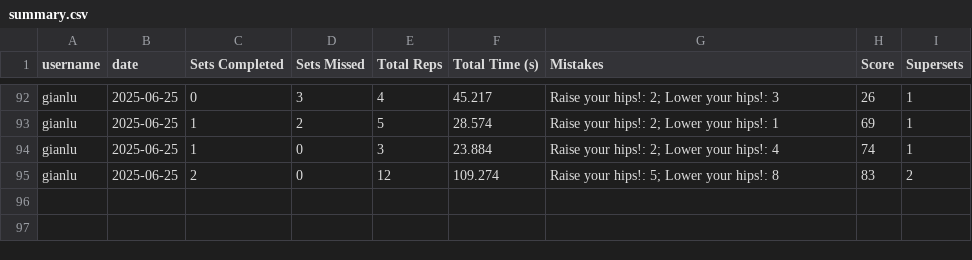
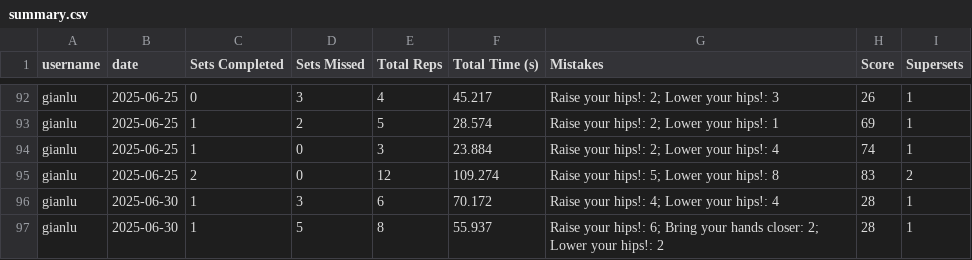
Before and after one commit to gianluca-24/ai_trainer, a CSV file: flask_app/data/summary.csv, drawn as a sheet; only a part is shown, gaps mark what is left out; the diff names each change by its address in the sheet, - before the commit and + after, or states it on an @@ line.

```diff
--- a/flask_app/data/summary.csv
+++ b/flask_app/data/summary.csv
+row 96: gianlu | 2025-06-30 | 1 | 3 | 6 | 70.172 | Raise your hips!: 4; Lower your hips!: 4 | 28 | 1
+row 97: gianlu | 2025-06-30 | 1 | 5 | 8 | 55.937 | Raise your hips!: 6; Bring your hands closer: 2; Lower your hips!: 2 | 28 | 1
```
Also changed, not shown: 1 other file.
